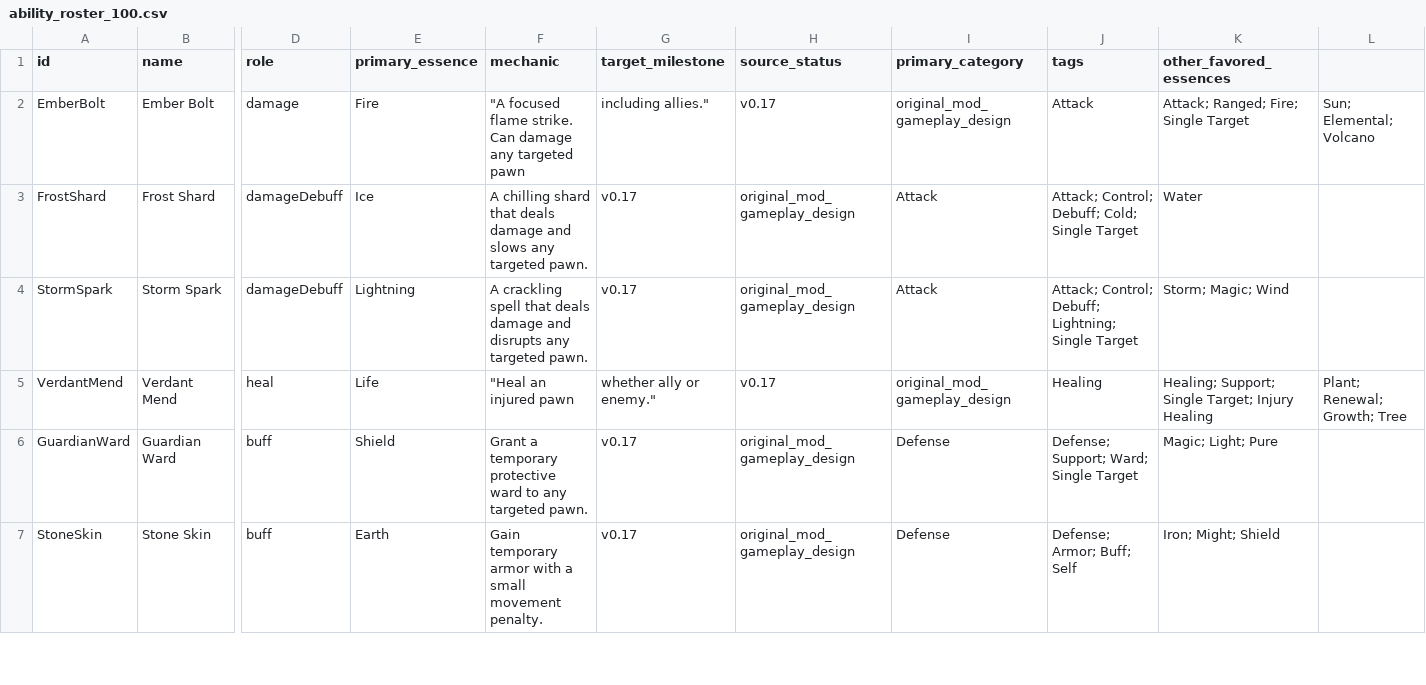
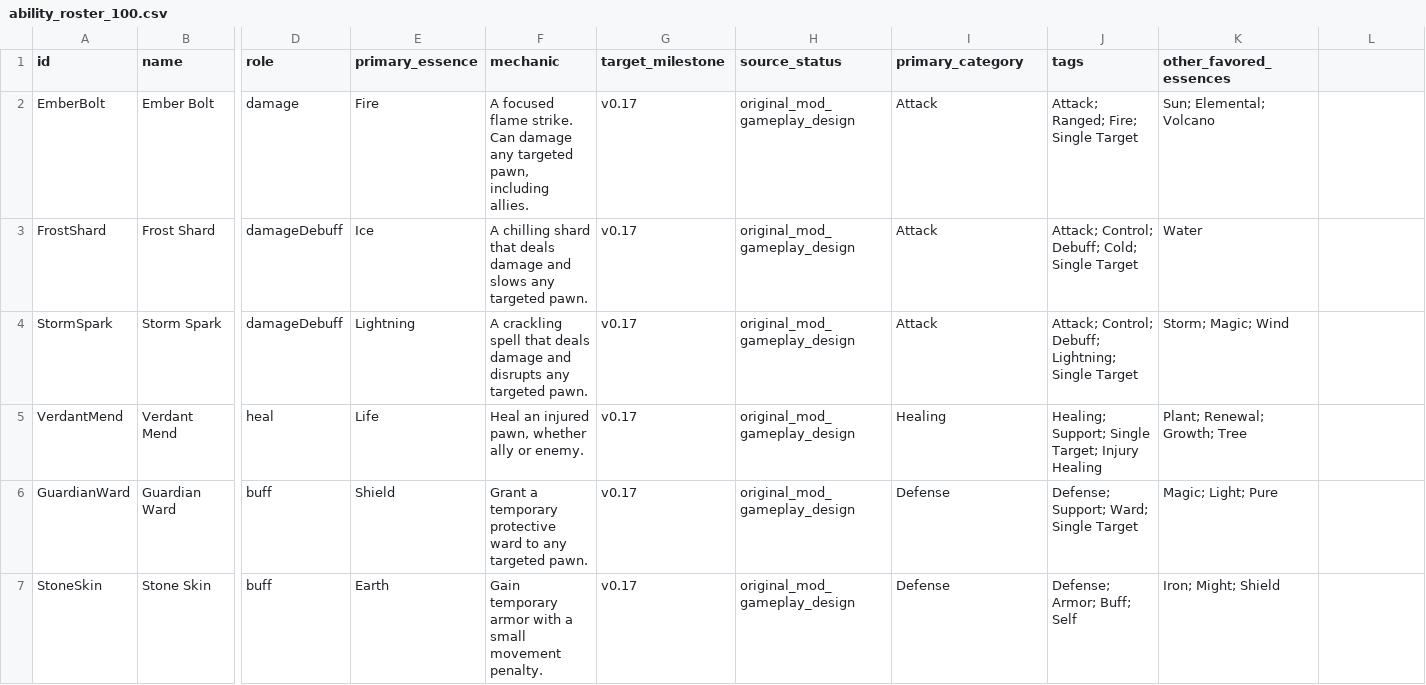
Before and after one commit to Zykinander/He-Who-fights-with-monsters-LITRPG-Rimworld-MOd, a CSV file: Data/ability_roster_100.csv, drawn as a sheet; only a part is shown, gaps mark what is left out; the diff names each change by its address in the sheet, - before the commit and + after, or states it on an @@ line.

Commit message:
Preserve quoted descriptions when exporting 100-ability tagged roster

```diff
--- a/Data/ability_roster_100.csv
+++ b/Data/ability_roster_100.csv
-F2 (mechanic): "A focused flame strike. Can damage any targeted pawn
+F2 (mechanic): A focused flame strike. Can damage any targeted pawn, including allies.
-G2 (target_milestone): including allies."
+G2 (target_milestone): v0.17
-H2 (source_status): v0.17
+H2 (source_status): original_mod_gameplay_design
-I2 (primary_category): original_mod_gameplay_design
+I2 (primary_category): Attack
-J2 (tags): Attack
+J2 (tags): Attack; Ranged; Fire; Single Target
-K2 (other_favored_essences): Attack; Ranged; Fire; Single Target
+K2 (other_favored_essences): Sun; Elemental; Volcano
-L2: Sun; Elemental; Volcano
+L2: (empty)
-F5 (mechanic): "Heal an injured pawn
+F5 (mechanic): Heal an injured pawn, whether ally or enemy.
-G5 (target_milestone): whether ally or enemy."
+G5 (target_milestone): v0.17
-H5 (source_status): v0.17
+H5 (source_status): original_mod_gameplay_design
-I5 (primary_category): original_mod_gameplay_design
+I5 (primary_category): Healing
-J5 (tags): Healing
+J5 (tags): Healing; Support; Single Target; Injury Healing
-K5 (other_favored_essences): Healing; Support; Single Target; Injury Healing
+K5 (other_favored_essences): Plant; Renewal; Growth; Tree
-L5: Plant; Renewal; Growth; Tree
+L5: (empty)
```
